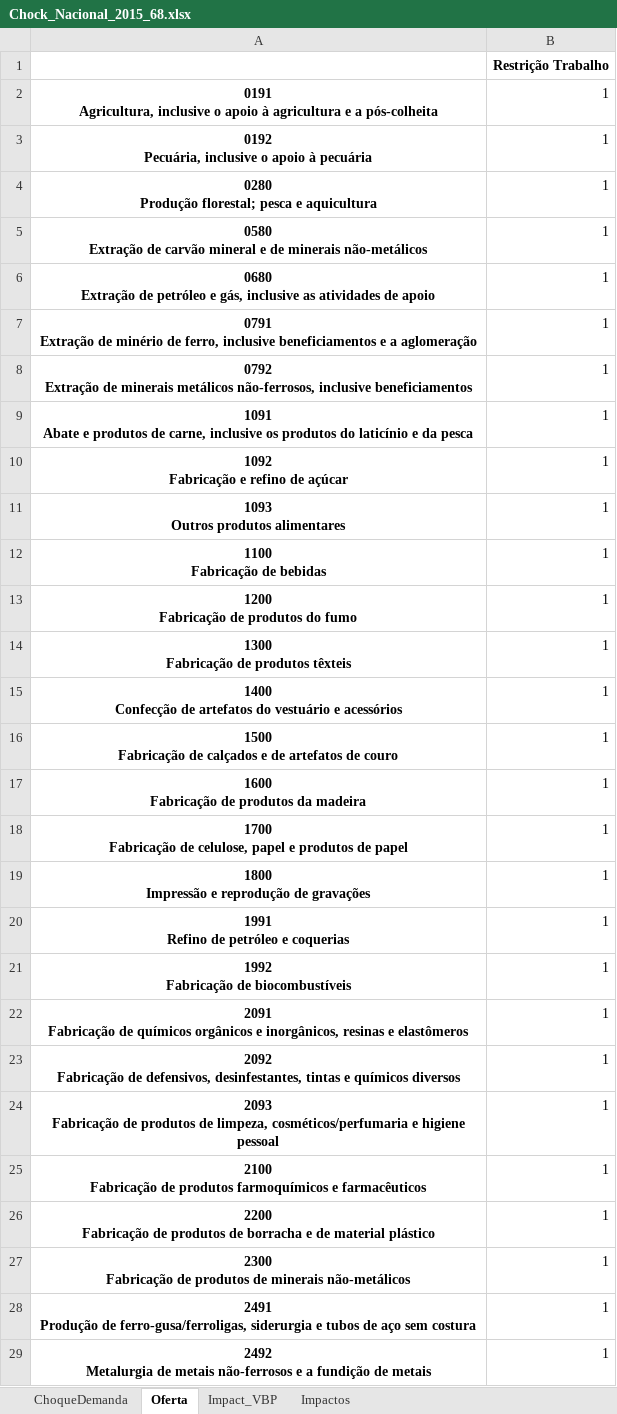
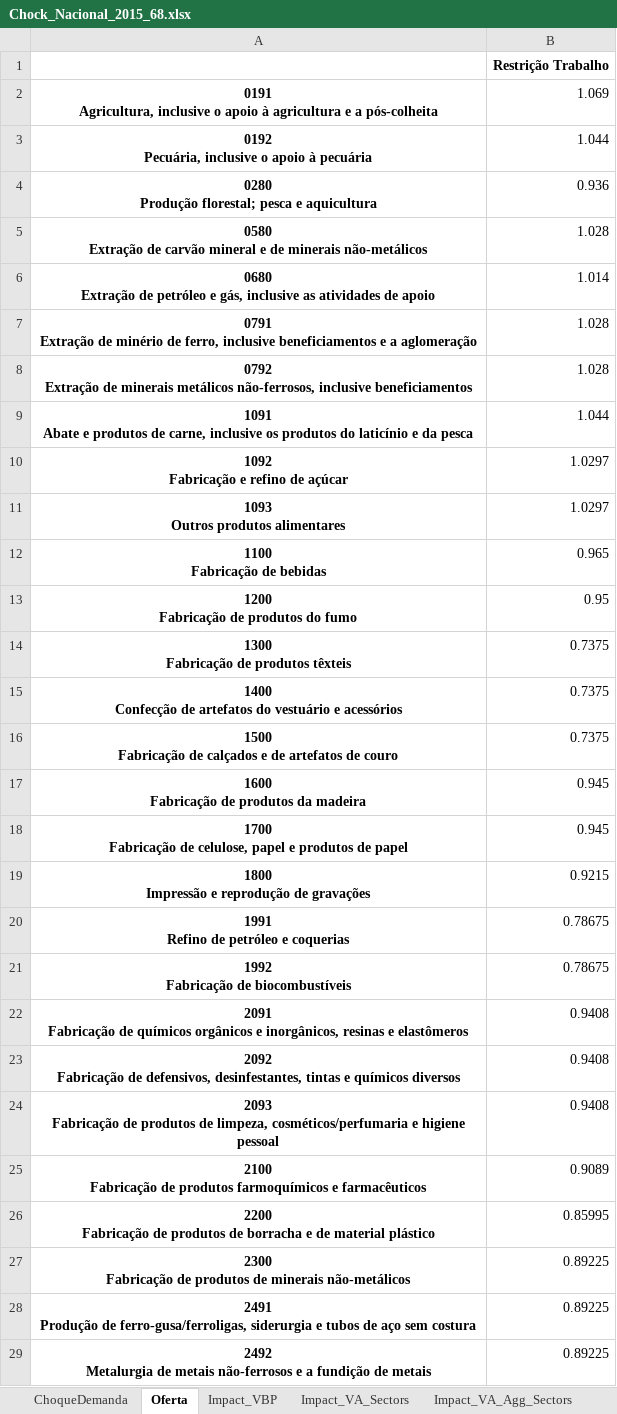
Before and after one commit to JoaoMariaOliveira/GeraAnaliseNacional, an Excel workbook: Output/Chock_Nacional_2015_68.xlsx, sheet Oferta, drawn as a sheet; only a part is shown; values as stored, in another font and other column widths than the file's, no borders; the diff covers the shown part only; the diff names each change by its address in the sheet, - before the commit and + after, or states it on an @@ line.

```diff
--- a/Output/Chock_Nacional_2015_68.xlsx (sheet Oferta)
+++ b/Output/Chock_Nacional_2015_68.xlsx (sheet Oferta)
+sheet tab: Impact_VA_Sectors
+sheet tab: Impact_VA_Agg_Sectors
-B2: 1
+B2: 1.069
-B3: 1
+B3: 1.044
-B4: 1
+B4: 0.936
-B5: 1
+B5: 1.028
-B6: 1
+B6: 1.014
-B7:B8: 1
+B7:B8: 1.028
-B9: 1
+B9: 1.044
-B10:B11: 1
+B10:B11: 1.0297
-B12: 1
+B12: 0.965
-B13: 1
+B13: 0.95
-B14:B16: 1
+B14:B16: 0.7375
-B17:B18: 1
+B17:B18: 0.945
-B19: 1
+B19: 0.9215
-B20:B21: 1
+B20:B21: 0.78675
-B22:B24: 1
+B22:B24: 0.9408
-B25: 1
+B25: 0.9089
-B26: 1
+B26: 0.85995
-B27:B29: 1
+B27:B29: 0.89225
```
Also changed, not shown: 38 edited cells elsewhere in this sheet, sheet Impact_VBP, sheet ChoqueDemanda, sheet Impactos, Input/Choque.xlsx, Output/Chock_Nacional_2013_68.xlsx, 3 other files.
